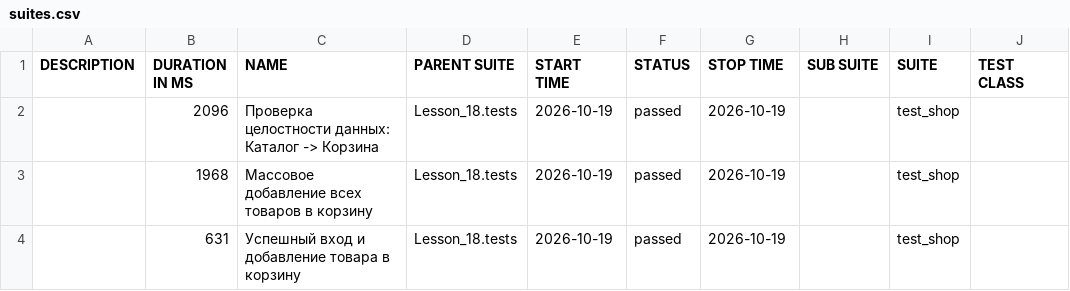
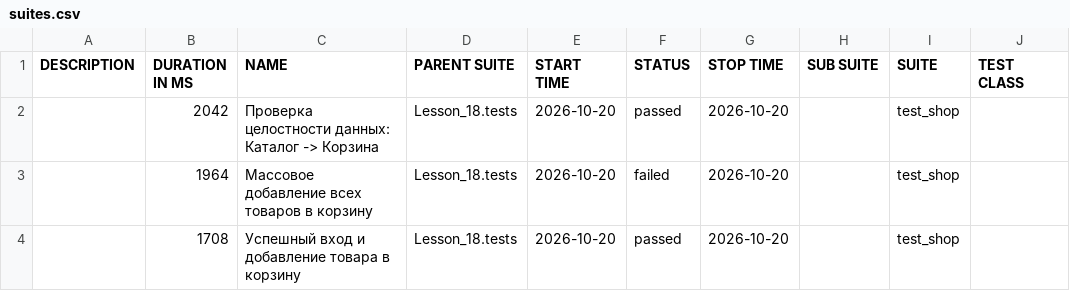
Before and after one commit to Ar4ipraha/automation, a CSV file: data/suites.csv, drawn as a sheet; only a part is shown; the diff names each change by its address in the sheet, - before the commit and + after, or states it on an @@ line.

```diff
--- a/data/suites.csv
+++ b/data/suites.csv
-B2 (DURATION IN MS): 2096
+B2 (DURATION IN MS): 2042
-E2:E4 (START TIME): 2026-10-19
+E2:E4 (START TIME): 2026-10-20
-G2:G4 (STOP TIME): 2026-10-19
+G2:G4 (STOP TIME): 2026-10-20
-B3 (DURATION IN MS): 1968
+B3 (DURATION IN MS): 1964
-F3 (STATUS): passed
+F3 (STATUS): failed
-B4 (DURATION IN MS): 631
+B4 (DURATION IN MS): 1708
```
Also changed, not shown: 57 other files.
